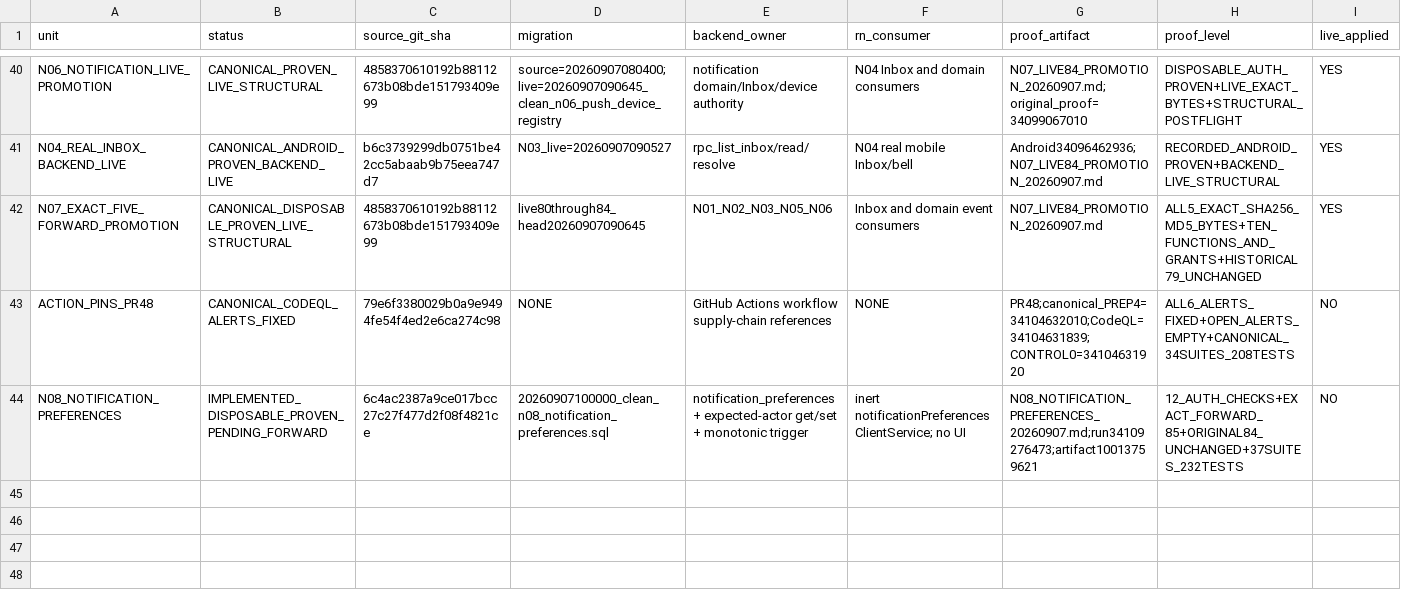
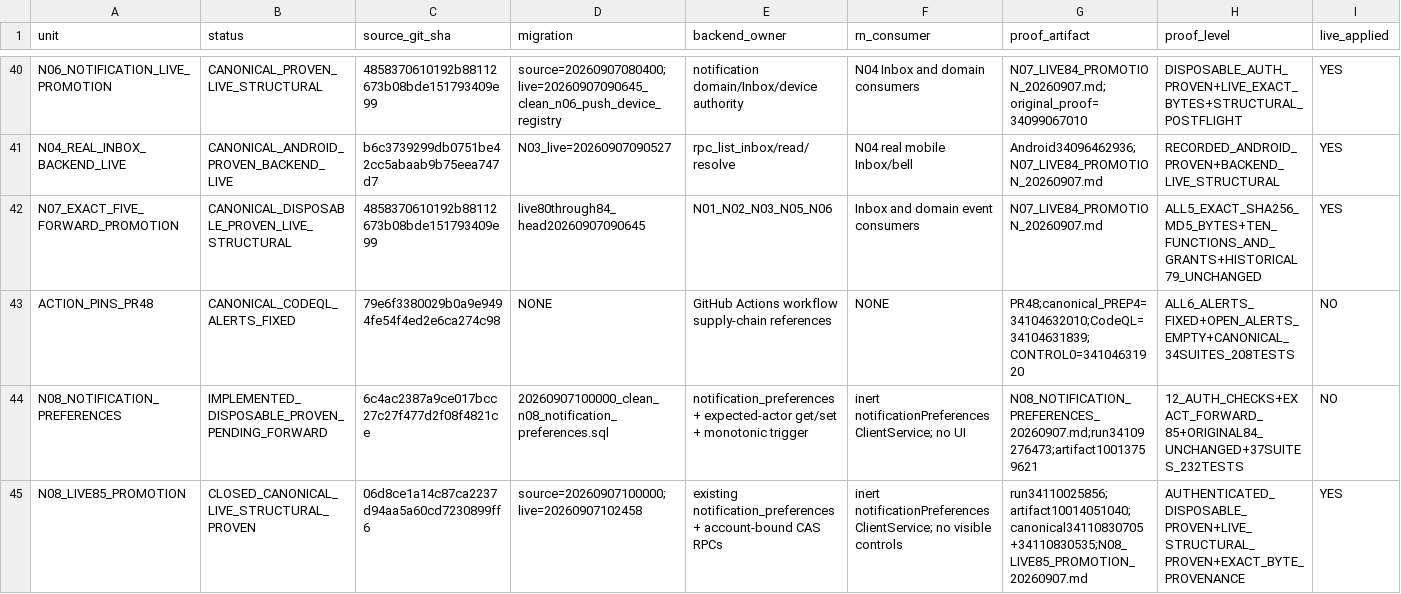
Before and after one commit to Uskoci1/USKOCI-CLEAN, a CSV file: docs/implementation/IMPLEMENTATION_STATUS_LEDGER.csv, drawn as a sheet; only a part is shown, gaps mark what is left out; rows hold the shown columns only; the diff names each change by its address in the sheet, - before the commit and + after, or states it on an @@ line.

Commit message:
docs(n08): reconcile exact live85 preference promotion

```diff
--- a/docs/implementation/IMPLEMENTATION_STATUS_LEDGER.csv
+++ b/docs/implementation/IMPLEMENTATION_STATUS_LEDGER.csv
+row 45: N08_LIVE85_PROMOTION | CLOSED_CANONICAL_LIVE_STRUCTURAL_PROVEN | 06d8ce1a14c87ca2237d94aa5a60cd7230899ff6 | source=20260907100000;live=20260907102458 | existing notification_preferences + account-bound CAS RPCs | inert notificationPreferencesClientService; no visible controls | run34110025856;artifact10014051040;canonical34110830705+34110830535;N08_LIVE85_PROMOTION_20260907.md | AUTHENTICATED_DISPOSABLE_PROVEN+LIVE_STRUCTURAL_PROVEN+EXACT_BYTE_PROVENANCE | YES
```
Also changed, not shown: 31 other files.
